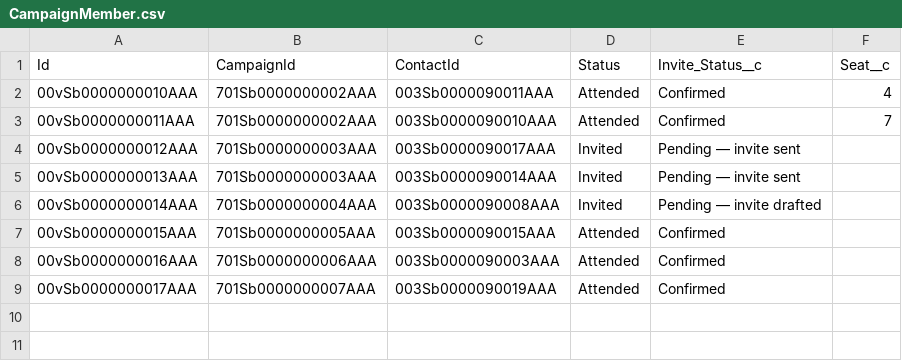
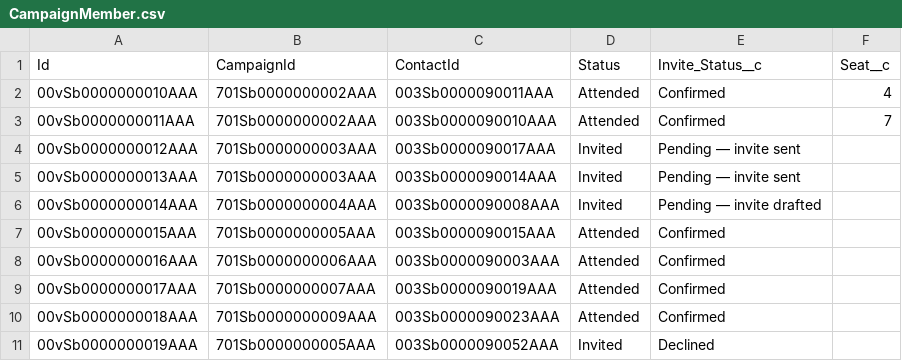
Before and after one commit to reiyi-lai/vercel-task, a CSV file: data/salesforce/CampaignMember.csv, drawn as a sheet.

```diff
--- a/data/salesforce/CampaignMember.csv
+++ b/data/salesforce/CampaignMember.csv
@@ -9 +9,3 @@ Id,CampaignId,ContactId,Status,Invite_Status__c,Seat__c
 00vSb0000000017AAA,701Sb0000000007AAA,003Sb0000090019AAA,Attended,Confirmed,
+00vSb0000000018AAA,701Sb0000000009AAA,003Sb0000090023AAA,Attended,Confirmed,
+00vSb0000000019AAA,701Sb0000000005AAA,003Sb0000090052AAA,Invited,Declined,
```
Also changed, not shown: data/salesforce/Campaign.csv, data/salesforce/Event.csv, 53 other files.
